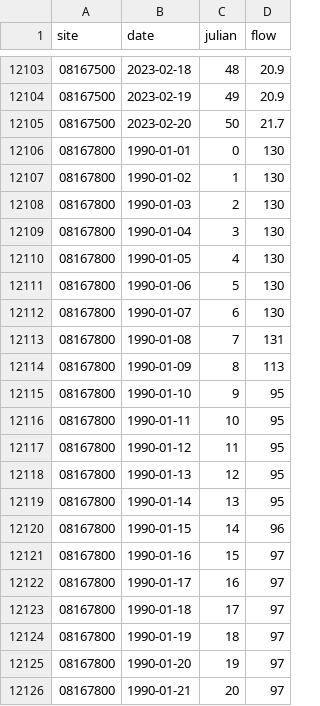
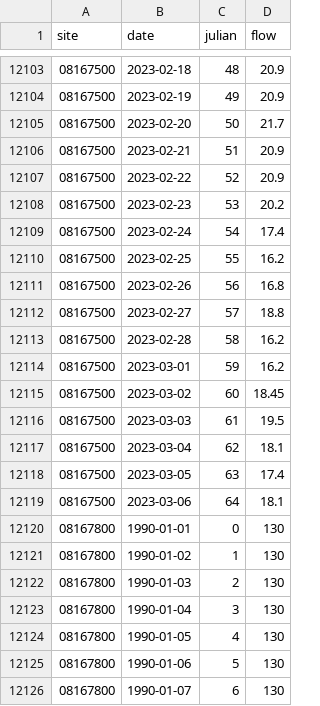
Before and after one commit to BoerneIoW/Boerne-Dashboard, a CSV file: boerne-water-supply/data/streamflow/all_stream_data.csv, drawn as a sheet; only a part is shown, gaps mark what is left out; the shorter side is filled out with more unchanged rows; the diff covers the shown part only.

```diff
--- a/boerne-water-supply/data/streamflow/all_stream_data.csv
+++ b/boerne-water-supply/data/streamflow/all_stream_data.csv
@@ -12105,2 +12105,16 @@
 "08167500",2023-02-20,50,21.7
+"08167500",2023-02-21,51,20.9
+"08167500",2023-02-22,52,20.9
+"08167500",2023-02-23,53,20.2
+"08167500",2023-02-24,54,17.4
+"08167500",2023-02-25,55,16.2
+"08167500",2023-02-26,56,16.8
+"08167500",2023-02-27,57,18.8
+"08167500",2023-02-28,58,16.2
+"08167500",2023-03-01,59,16.2
+"08167500",2023-03-02,60,18.45
+"08167500",2023-03-03,61,19.5
+"08167500",2023-03-04,62,18.1
+"08167500",2023-03-05,63,17.4
+"08167500",2023-03-06,64,18.1
 "08167800",1990-01-01,0,130
```
Also changed, not shown: 28 added rows elsewhere in this file, boerne-water-supply/data/reservoirs/all_reservoir_stats.csv, boerne-water-supply/data/streamflow/all_stream_stats.csv, 5 other files.
